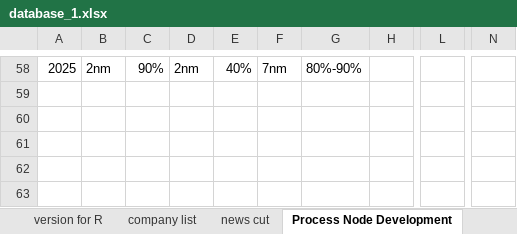
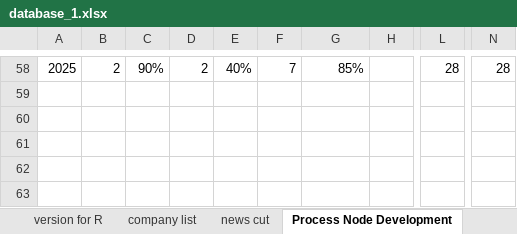
Before and after one commit to Mapleyf0911/semiconductor_project, an Excel workbook: database_1.xlsx, sheet Process Node Development, drawn as a sheet; only a part is shown, gaps mark what is left out; values as stored, in another font and other column widths than the file's, no cell formats; charts and pictures not drawn; the diff covers the shown part only; the diff names each change by its address in the sheet, - before the commit and + after, or states it on an @@ line.

```diff
--- a/database_1.xlsx (sheet Process Node Development)
+++ b/database_1.xlsx (sheet Process Node Development)
-B58: 2nm
+B58: 2
-D58: 2nm
+D58: 2
-F58: 7nm
+F58: 7
-G58: 80%-90%
+G58: 85%
-L58: (empty)
+L58: 28
-N58: (empty)
+N58: 28
```
Also changed, not shown: 8 added rows, 8 removed rows and 117 edited cells elsewhere in this sheet, sheet Process Node (Source), cell formats, hidden cells, charts or pictures, 3 other files.
